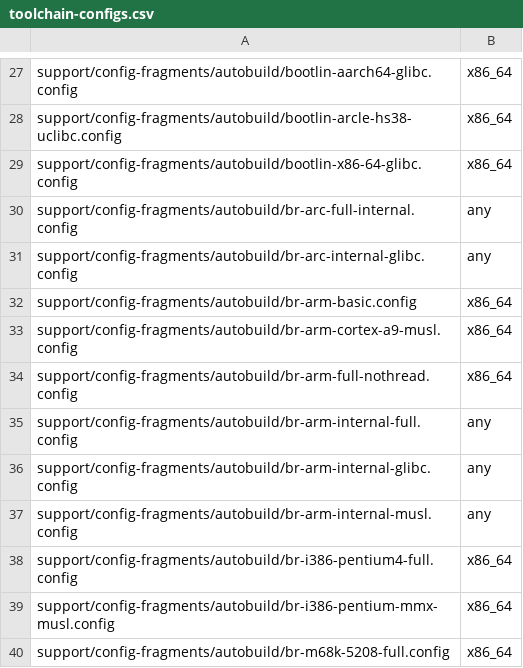
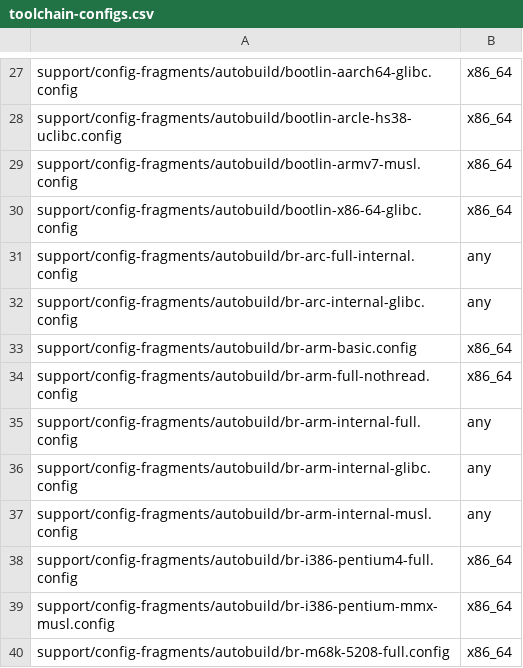
Before and after one commit to LuckInzz/labsisop-buildroot, a CSV file: support/config-fragments/autobuild/toolchain-configs.csv, drawn as a sheet; only a part is shown, gaps mark what is left out.

Commit message:
support/config-fragments/autobuild: use Bootlin toolchain for ARMv7 musl
Instead of using an external toolchain built specifically for the
autobuilders to test ARMv7/musl, use a pre-built Bootlin toolchain.

Signed-off-by: Thomas Petazzoni <thomas.petazzoni@bootlin.com>
Signed-off-by: Yann E. MORIN <yann.morin.1998@free.fr>

```diff
--- a/support/config-fragments/autobuild/toolchain-configs.csv
+++ b/support/config-fragments/autobuild/toolchain-configs.csv
@@ -28,2 +28,3 @@ support/config-fragments/autobuild/bootlin-aarch64-glibc.config,x86_64
 support/config-fragments/autobuild/bootlin-arcle-hs38-uclibc.config,x86_64
+support/config-fragments/autobuild/bootlin-armv7-musl.config,x86_64
 support/config-fragments/autobuild/bootlin-x86-64-glibc.config,x86_64
@@ -32,3 +33,2 @@ support/config-fragments/autobuild/br-arc-internal-glibc.config,any
 support/config-fragments/autobuild/br-arm-basic.config,x86_64
-support/config-fragments/autobuild/br-arm-cortex-a9-musl.config,x86_64
 support/config-fragments/autobuild/br-arm-full-nothread.config,x86_64
```
Also changed, not shown: 2 other files.
